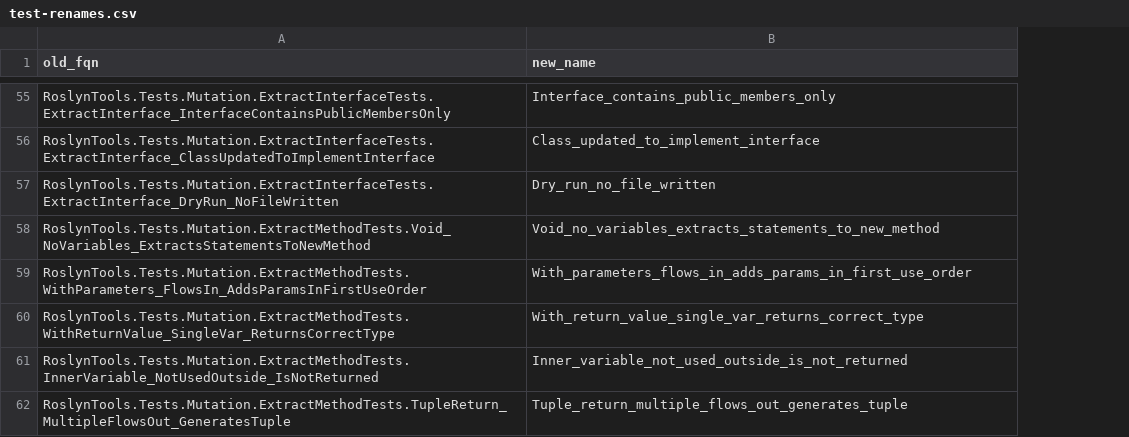
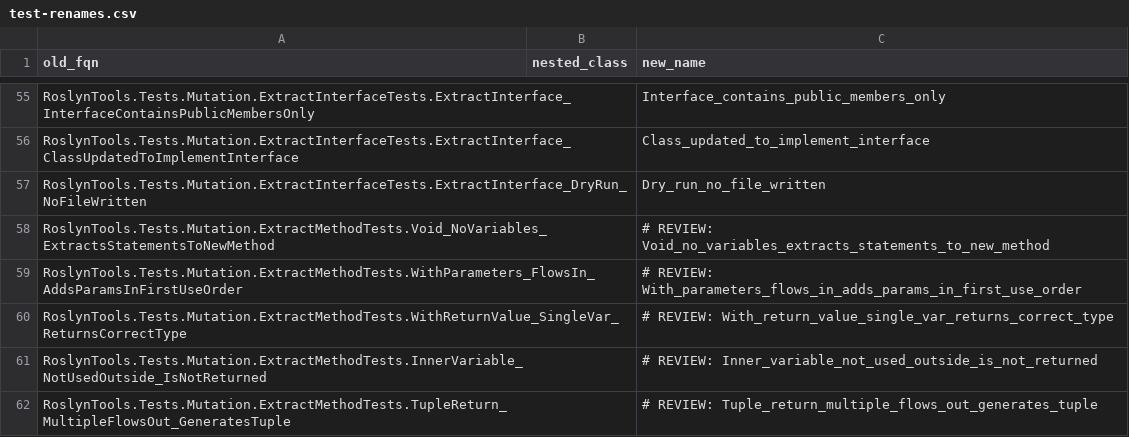
Before and after one commit to DanMarshall909/roslyn-tools, a CSV file: scripts/test-renames.csv, drawn as a sheet; only a part is shown, gaps mark what is left out; addresses are those after the commit; the diff covers the shown part only; the diff names each change by its address in the sheet, - before the commit and + after, or states it on an @@ line.

```diff
--- a/scripts/test-renames.csv
+++ b/scripts/test-renames.csv
+column B (nested_class), empty
-C58 (new_name): Void_no_variables_extracts_statements_to_new_method
+C58 (new_name): # REVIEW: Void_no_variables_extracts_statements_to_new_method
-C59 (new_name): With_parameters_flows_in_adds_params_in_first_use_order
+C59 (new_name): # REVIEW: With_parameters_flows_in_adds_params_in_first_use_order
-C60 (new_name): With_return_value_single_var_returns_correct_type
+C60 (new_name): # REVIEW: With_return_value_single_var_returns_correct_type
-C61 (new_name): Inner_variable_not_used_outside_is_not_returned
+C61 (new_name): # REVIEW: Inner_variable_not_used_outside_is_not_returned
-C62 (new_name): Tuple_return_multiple_flows_out_generates_tuple
+C62 (new_name): # REVIEW: Tuple_return_multiple_flows_out_generates_tuple
```
Also changed, not shown: 40 edited cells elsewhere in this file, 3 other files.
